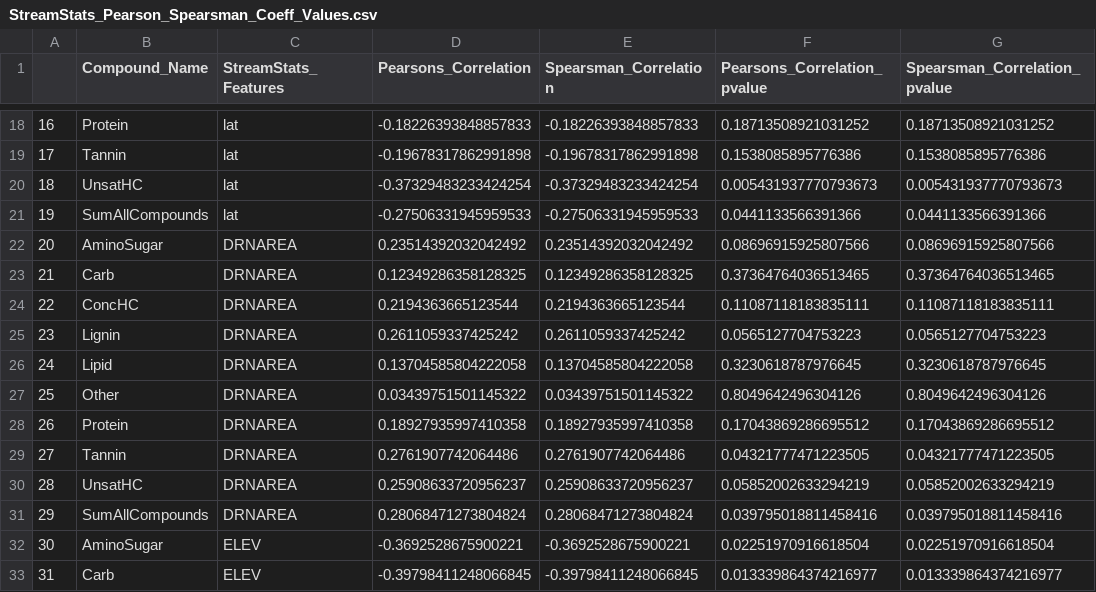
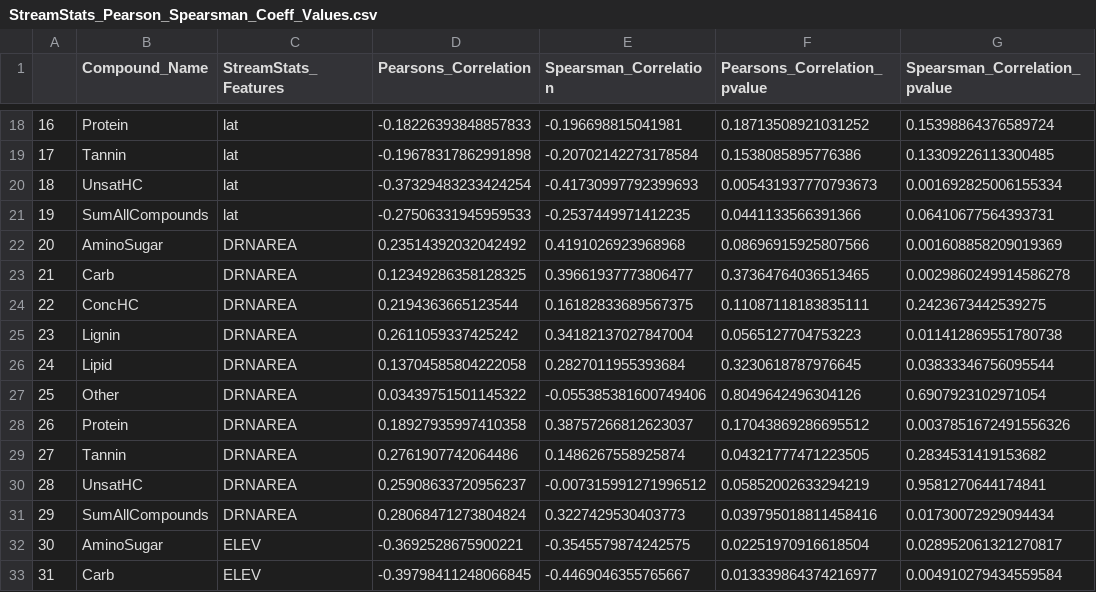
Before and after one commit to maruti-iitm/species_area_scaling, a CSV file: v1/Plots_StreamStats/PS_Feature_Filtering/StreamStats_Pearson_Spearsman_Coeff_Values.csv, drawn as a sheet; only a part is shown, gaps mark what is left out; the diff covers the shown part only.

```diff
--- a/v1/Plots_StreamStats/PS_Feature_Filtering/StreamStats_Pearson_Spearsman_Coeff_Values.csv
+++ b/v1/Plots_StreamStats/PS_Feature_Filtering/StreamStats_Pearson_Spearsman_Coeff_Values.csv
@@ -18,16 +18,16 @@
-16,Protein,lat,-0.18226393848857833,-0.18226393848857833,0.18713508921031252,0.18713508921031252
-17,Tannin,lat,-0.19678317862991898,-0.19678317862991898,0.1538085895776386,0.1538085895776386
-18,UnsatHC,lat,-0.37329483233424254,-0.37329483233424254,0.005431937770793673,0.005431937770793673
-19,SumAllCompounds,lat,-0.27506331945959533,-0.27506331945959533,0.0441133566391366,0.0441133566391366
-20,AminoSugar,DRNAREA,0.23514392032042492,0.23514392032042492,0.08696915925807566,0.08696915925807566
-21,Carb,DRNAREA,0.12349286358128325,0.12349286358128325,0.37364764036513465,0.37364764036513465
-22,ConcHC,DRNAREA,0.2194363665123544,0.2194363665123544,0.11087118183835111,0.11087118183835111
-23,Lignin,DRNAREA,0.2611059337425242,0.2611059337425242,0.0565127704753223,0.0565127704753223
-24,Lipid,DRNAREA,0.13704585804222058,0.13704585804222058,0.3230618787976645,0.3230618787976645
-25,Other,DRNAREA,0.03439751501145322,0.03439751501145322,0.8049642496304126,0.8049642496304126
-26,Protein,DRNAREA,0.18927935997410358,0.18927935997410358,0.17043869286695512,0.17043869286695512
-27,Tannin,DRNAREA,0.2761907742064486,0.2761907742064486,0.04321777471223505,0.04321777471223505
-28,UnsatHC,DRNAREA,0.25908633720956237,0.25908633720956237,0.05852002633294219,0.05852002633294219
-29,SumAllCompounds,DRNAREA,0.28068471273804824,0.28068471273804824,0.039795018811458416,0.039795018811458416
-30,AminoSugar,ELEV,-0.3692528675900221,-0.3692528675900221,0.02251970916618504,0.02251970916618504
-31,Carb,ELEV,-0.39798411248066845,-0.39798411248066845,0.013339864374216977,0.013339864374216977
+16,Protein,lat,-0.18226393848857833,-0.196698815041981,0.18713508921031252,0.15398864376589724
+17,Tannin,lat,-0.19678317862991898,-0.20702142273178584,0.1538085895776386,0.13309226113300485
+18,UnsatHC,lat,-0.37329483233424254,-0.41730997792399693,0.005431937770793673,0.001692825006155334
+19,SumAllCompounds,lat,-0.27506331945959533,-0.2537449971412235,0.0441133566391366,0.06410677564393731
+20,AminoSugar,DRNAREA,0.23514392032042492,0.4191026923968968,0.08696915925807566,0.001608858209019369
+21,Carb,DRNAREA,0.12349286358128325,0.39661937773806477,0.37364764036513465,0.0029860249914586278
+22,ConcHC,DRNAREA,0.2194363665123544,0.16182833689567375,0.11087118183835111,0.2423673442539275
+23,Lignin,DRNAREA,0.2611059337425242,0.34182137027847004,0.0565127704753223,0.011412869551780738
+24,Lipid,DRNAREA,0.13704585804222058,0.2827011955393684,0.3230618787976645,0.03833346756095544
+25,Other,DRNAREA,0.03439751501145322,-0.055385381600749406,0.8049642496304126,0.6907923102971054
+26,Protein,DRNAREA,0.18927935997410358,0.38757266812623037,0.17043869286695512,0.0037851672491556326
+27,Tannin,DRNAREA,0.2761907742064486,0.1486267558925874,0.04321777471223505,0.2834531419153682
+28,UnsatHC,DRNAREA,0.25908633720956237,-0.007315991271996512,0.05852002633294219,0.9581270644174841
+29,SumAllCompounds,DRNAREA,0.28068471273804824,0.3227429530403773,0.039795018811458416,0.01730072929094434
+30,AminoSugar,ELEV,-0.3692528675900221,-0.3545579874242575,0.02251970916618504,0.028952061321270817
+31,Carb,ELEV,-0.39798411248066845,-0.4469046355765667,0.013339864374216977,0.004910279434559584
```
Also changed, not shown: 128 edited cells elsewhere in this file, v1/Plots_EPAWaters_ACC/PS_Feature_Filtering/EPAACC_Pearson_Spearsman_Coeff_Values.csv, v1/Plots_EPAWaters_ACW/PS_Feature_Filtering/EPAACW_Pearson_Spearsman_Coeff_Values.csv, 7 other files.
